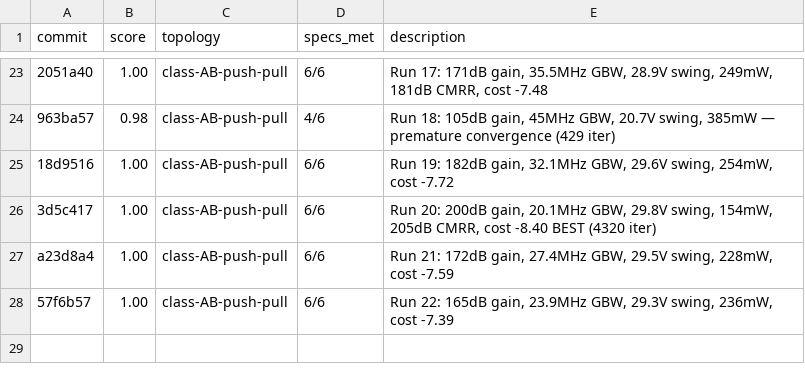
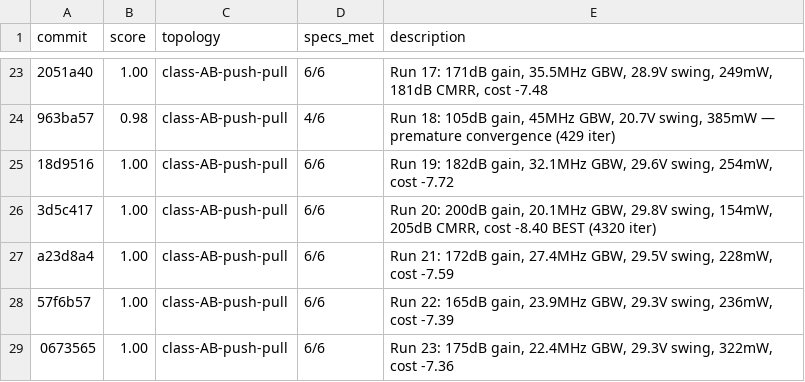
Before and after one commit to edonD/opamp, a TSV file: results.tsv, drawn as a sheet; only a part is shown, gaps mark what is left out.

```diff
--- a/results.tsv
+++ b/results.tsv
@@ -28 +28,2 @@ a23d8a4	1.00	class-AB-push-pull	6/6	Run 21: 172dB gain, 27.4MHz GBW, 29.5V swing
 57f6b57	1.00	class-AB-push-pull	6/6	Run 22: 165dB gain, 23.9MHz GBW, 29.3V swing, 236mW, cost -7.39
+0673565	1.00	class-AB-push-pull	6/6	Run 23: 175dB gain, 22.4MHz GBW, 29.3V swing, 322mW, cost -7.36
```
Also changed, not shown: best_parameters.csv, 1 other file.
